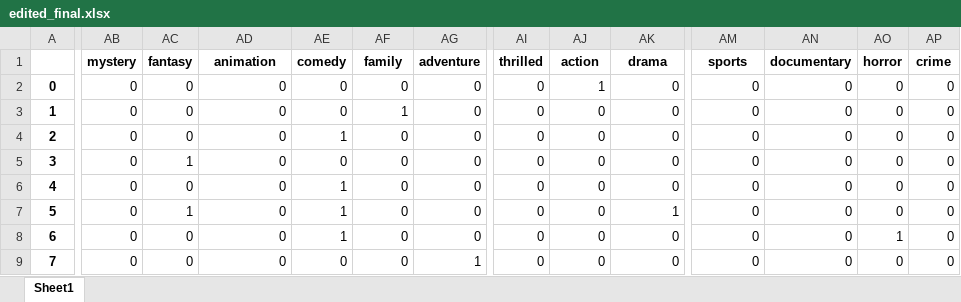
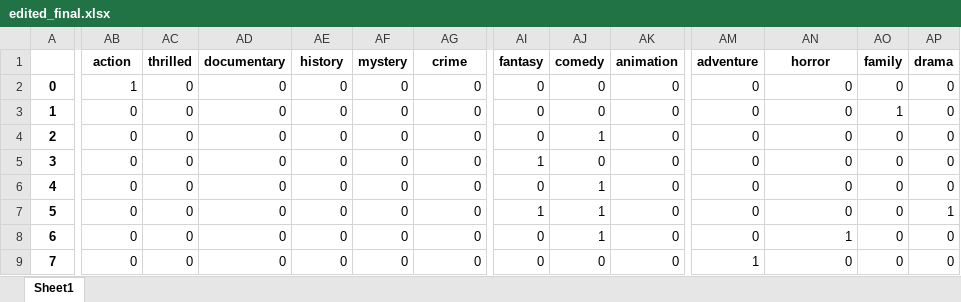
Before and after one commit to Kokkales/Oscars---Data-Mining, an Excel workbook: edited_final.xlsx, sheet Sheet1, drawn as a sheet; only a part is shown, gaps mark what is left out; values as stored, in another font and other column widths than the file's, no borders; the diff covers the shown part only; the diff names each change by its address in the sheet, - before the commit and + after, or states it on an @@ line.

```diff
--- a/edited_final.xlsx (sheet Sheet1)
+++ b/edited_final.xlsx (sheet Sheet1)
-AB1: mystery
+AB1: action
-AC1: fantasy
+AC1: thrilled
-AD1: animation
+AD1: documentary
-AE1: comedy
+AE1: history
-AF1: family
+AF1: mystery
-AG1: adventure
+AG1: crime
-AI1: thrilled
+AI1: fantasy
-AJ1: action
+AJ1: comedy
-AK1: drama
+AK1: animation
-AM1: sports
+AM1: adventure
-AN1: documentary
+AN1: horror
-AO1: horror
+AO1: family
-AP1: crime
+AP1: drama
-AB2 (action): 0
+AB2 (action): 1
-AJ2 (comedy): 1
+AJ2 (comedy): 0
-AF3 (mystery): 1
+AF3 (mystery): 0
-AO3 (family): 0
+AO3 (family): 1
-AE4 (history): 1
+AE4 (history): 0
-AJ4 (comedy): 0
+AJ4 (comedy): 1
-AC5 (thrilled): 1
+AC5 (thrilled): 0
-AI5 (fantasy): 0
+AI5 (fantasy): 1
-AE6:AE8 (history): 1
+AE6:AE8 (history): 0
-AJ6:AJ8 (comedy): 0
+AJ6:AJ8 (comedy): 1
-AC7 (thrilled): 1
+AC7 (thrilled): 0
-AI7 (fantasy): 0
+AI7 (fantasy): 1
-AK7 (animation): 1
+AK7 (animation): 0
-AP7 (drama): 0
+AP7 (drama): 1
-AN8 (horror): 0
+AN8 (horror): 1
-AO8 (family): 1
+AO8 (family): 0
-AG9 (crime): 1
+AG9 (crime): 0
-AM9 (adventure): 0
+AM9 (adventure): 1
```
Also changed, not shown: 116 edited cells elsewhere in this sheet, moviesUpdated.xlsx, movies_test _anon_sample.xlsx, 7 other files.
